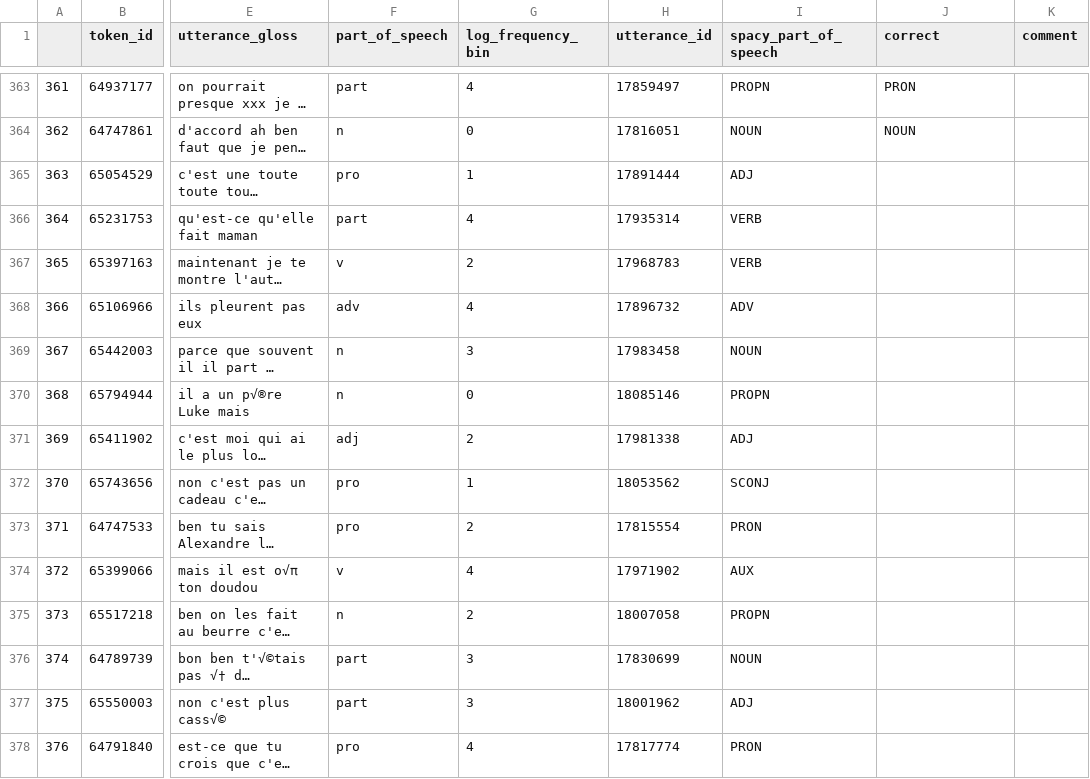
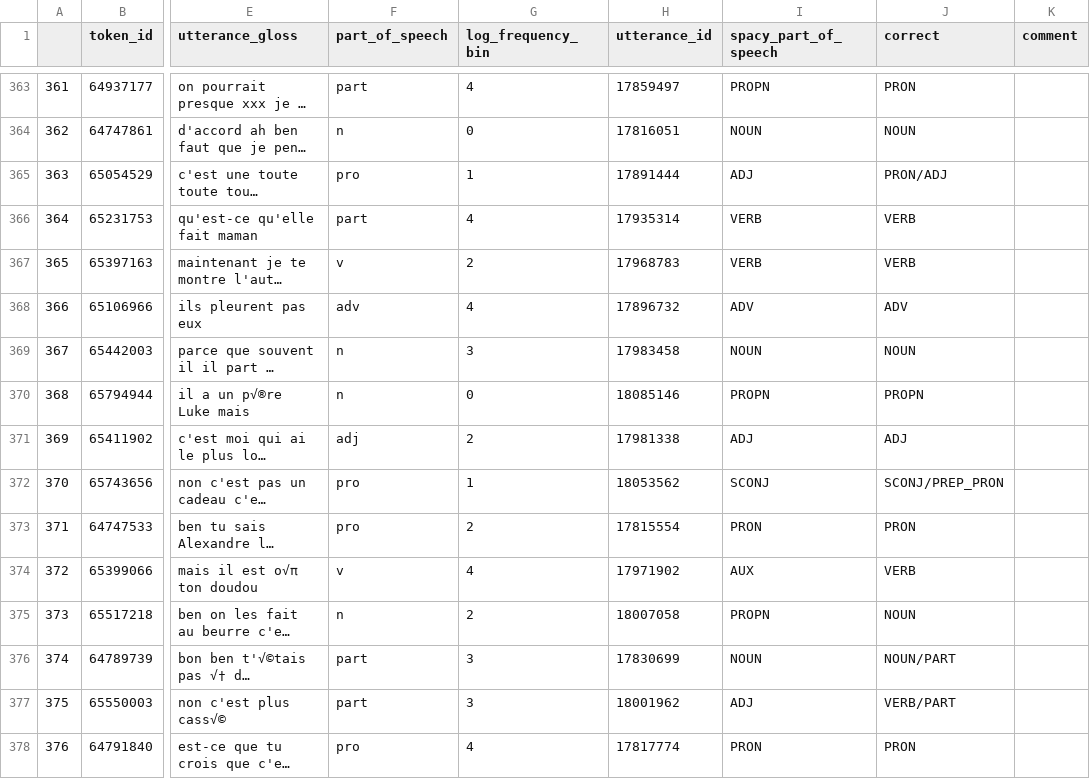
Before and after one commit to langcog/childes-db, a CSV file: spacy/french_samples_gold.csv, drawn as a sheet; only a part is shown, gaps mark what is left out; long unchanged cells end in …; the diff covers the shown part only; the diff names each change by its address in the sheet, - before the commit and + after, or states it on an @@ line.

Commit message:
french gold annotations pos complete

```diff
--- a/spacy/french_samples_gold.csv
+++ b/spacy/french_samples_gold.csv
-J365 (correct): (empty)
+J365 (correct): PRON/ADJ
-J366:J367 (correct): (empty)
+J366:J367 (correct): VERB
-J368 (correct): (empty)
+J368 (correct): ADV
-J369 (correct): (empty)
+J369 (correct): NOUN
-J370 (correct): (empty)
+J370 (correct): PROPN
-J371 (correct): (empty)
+J371 (correct): ADJ
-J372 (correct): (empty)
+J372 (correct): SCONJ/PREP_PRON
-J373 (correct): (empty)
+J373 (correct): PRON
-J374 (correct): (empty)
+J374 (correct): VERB
-J375 (correct): (empty)
+J375 (correct): NOUN
-J376 (correct): (empty)
+J376 (correct): NOUN/PART
-J377 (correct): (empty)
+J377 (correct): VERB/PART
-J378 (correct): (empty)
+J378 (correct): PRON
```
Also changed, not shown: 18 edited cells elsewhere in this file.
